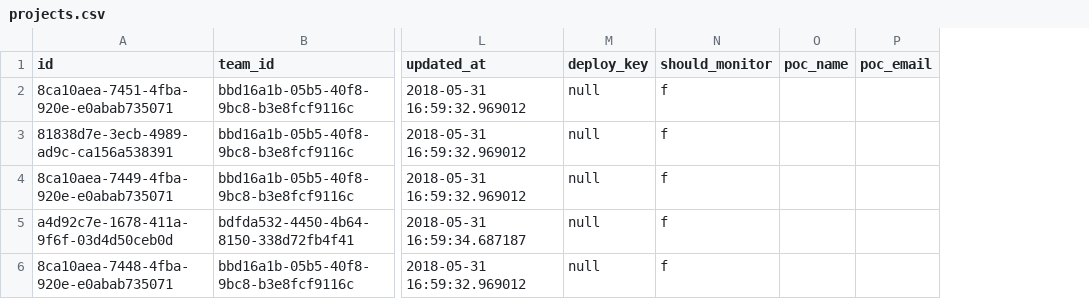
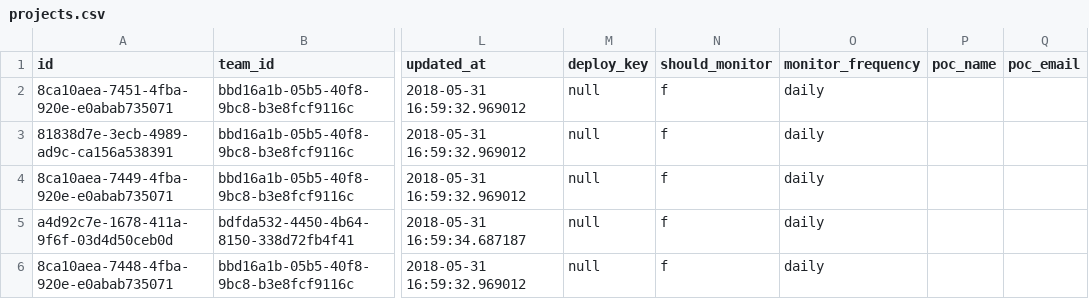
Before and after one commit to ion-channel/anion, a CSV file: ext/db/seeds/projects.csv, drawn as a sheet; only a part is shown, gaps mark what is left out; the diff names each change by its address in the sheet, - before the commit and + after, or states it on an @@ line.

Commit message:
update db seeds too

```diff
--- a/ext/db/seeds/projects.csv
+++ b/ext/db/seeds/projects.csv
+column O (monitor_frequency), rows 2-6: all daily
```
Also changed, not shown: 9 other files.
